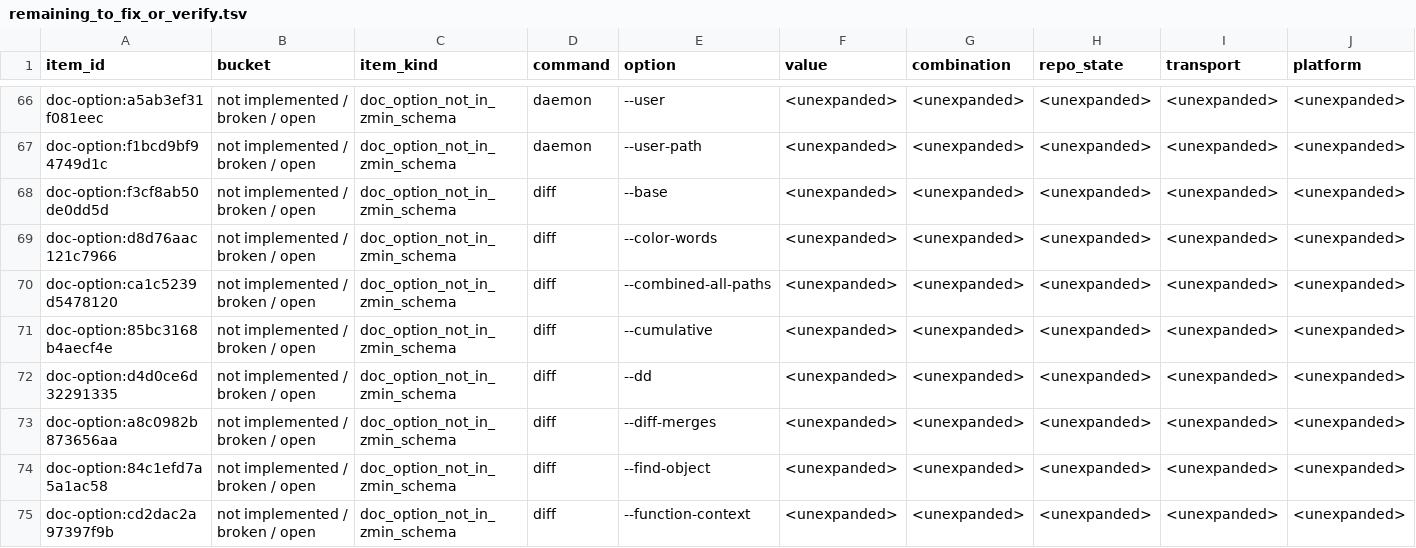
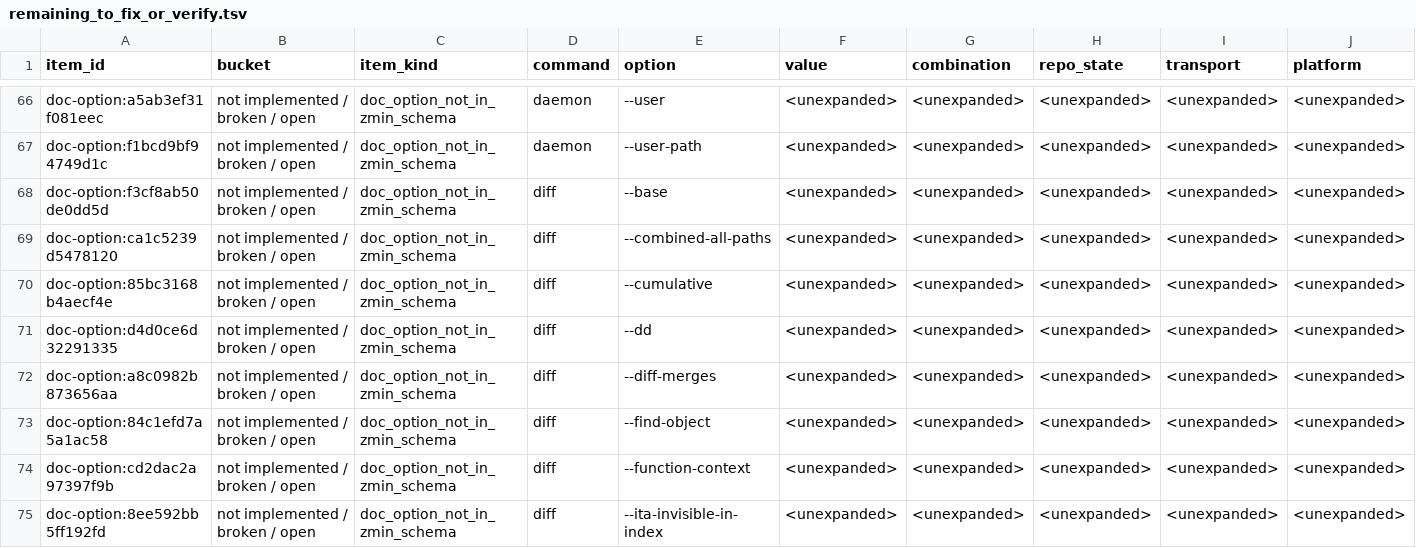
Before and after one commit to dschewchenko/zmin, a TSV file: docs/cli/census/remaining_to_fix_or_verify.tsv, drawn as a sheet; only a part is shown, gaps mark what is left out; the shorter side is filled out with more unchanged rows; rows hold the shown columns only; the diff covers the shown part only; the diff names each change by its address in the sheet, - before the commit and + after, or states it on an @@ line.

Commit message:
feat: expand diff family word diff coverage
Add exact diff, diff-files, diff-index, and diff-tree coverage for --color-words and --word-diff-regex.
Keep census/readiness artifacts consistent by deduplicating reviewed-complete command counts in the summary tooling.

```diff
--- a/docs/cli/census/remaining_to_fix_or_verify.tsv
+++ b/docs/cli/census/remaining_to_fix_or_verify.tsv
-row 69: doc-option:d8d76aac121c7966 | not implemented / broken / open | doc_option_not_in_zmin_schema | diff | --color-words | <unexpanded> | <unexpanded> | <unexpanded> | <unexpanded> | <unexpanded>
```
Also changed, not shown: 7 removed rows elsewhere in this file, docs/cli/census/reviewed_complete_command_matrices.tsv, docs/cli/census/reviewed_complete_doc_option_pairs.tsv, 17 other files.
